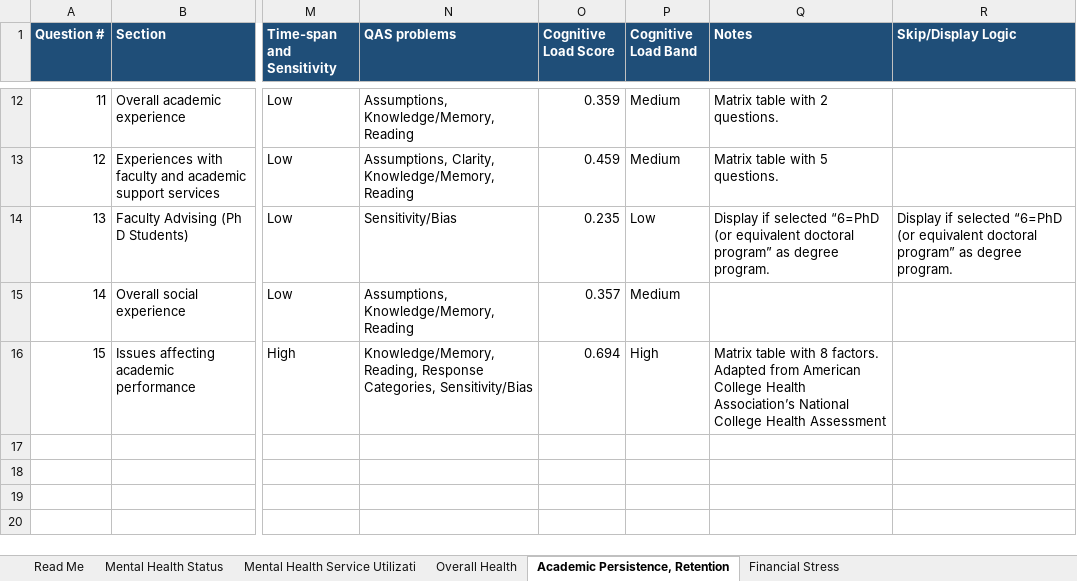
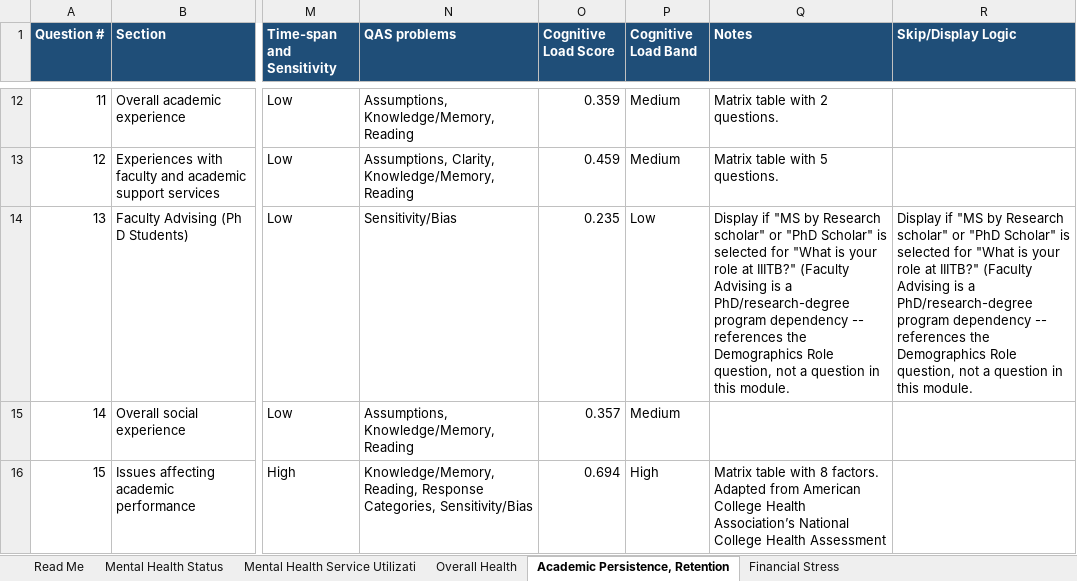
Before and after one commit to jovishacurlie22/Experiment2, an Excel workbook: SurveyQuestions/outputs/hms_question_score.xlsx, sheet Academic Persistence, Retention, drawn as a sheet; only a part is shown, gaps mark what is left out; values as stored, in another font and other column widths than the file's, no borders; the diff names each change by its address in the sheet, - before the commit and + after, or states it on an @@ line.

```diff
--- a/SurveyQuestions/outputs/hms_question_score.xlsx (sheet Academic Persistence, Retention)
+++ b/SurveyQuestions/outputs/hms_question_score.xlsx (sheet Academic Persistence, Retention)
-Q14 (Notes): Display if selected “6=PhD (or equivalent doctoral program” as degree program.
+Q14 (Notes): Display if "MS by Research scholar" or "PhD Scholar" is selected for "What is your role at IIITB?" (Faculty Advising is a PhD/research-degree program dependency -- references the Demographics Role question, not a question in this module.
-R14 (Skip/Display Logic): Display if selected “6=PhD (or equivalent doctoral program” as degree program.
+R14 (Skip/Display Logic): Display if "MS by Research scholar" or "PhD Scholar" is selected for "What is your role at IIITB?" (Faculty Advising is a PhD/research-degree program dependency -- references the Demographics Role question, not a question in this module.
```
Also changed, not shown: SurveyQuestions/csvs/hms_survey.xlsx, SurveyQuestions/outputs/MECAMH_question_score.xlsx, 5 other files.
